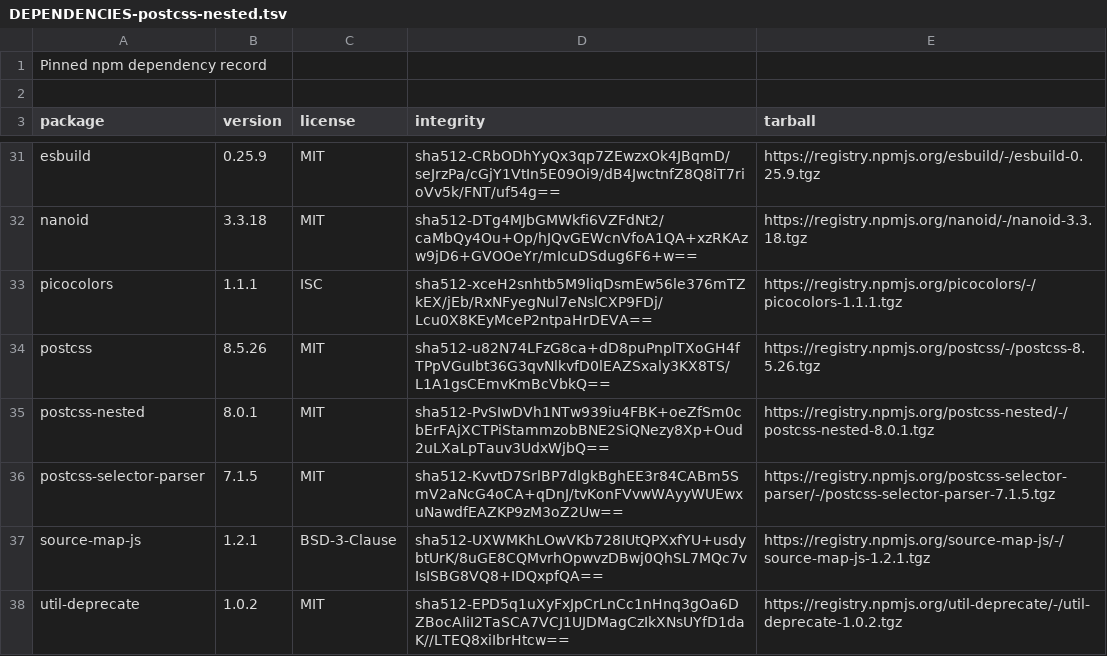
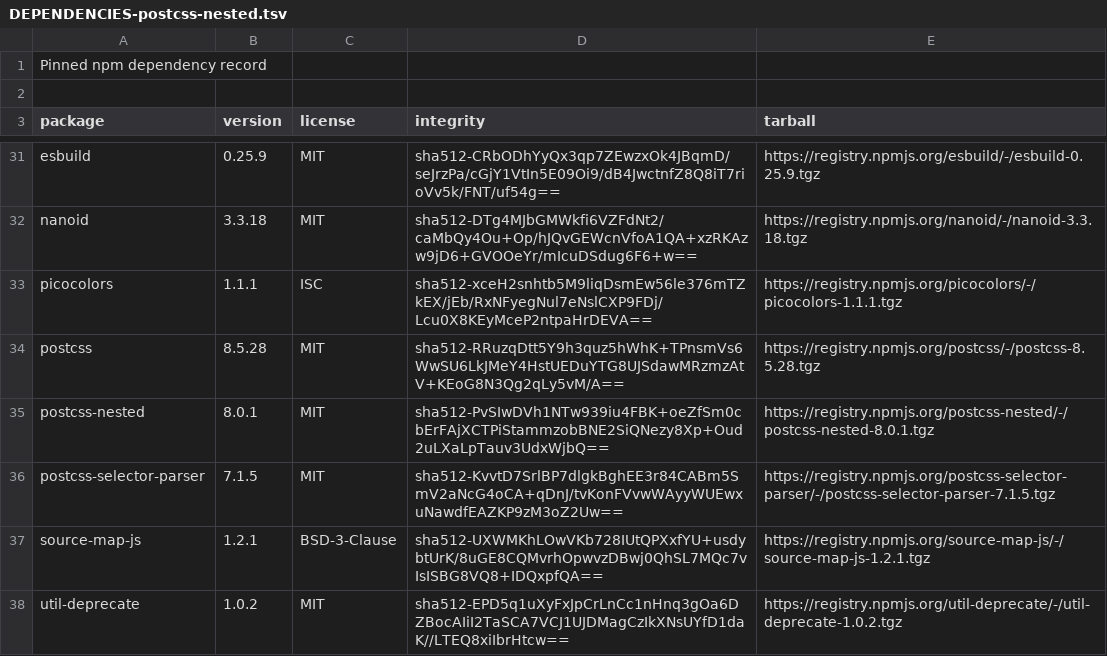
Before and after one commit to 0xCUB3/wBlock, a TSV file: wBlockCoreService/Resources/UserStyleCompiler/postcss-nested/DEPENDENCIES-postcss-nested.tsv, drawn as a sheet; only a part is shown, gaps mark what is left out.

```diff
--- a/wBlockCoreService/Resources/UserStyleCompiler/postcss-nested/DEPENDENCIES-postcss-nested.tsv
+++ b/wBlockCoreService/Resources/UserStyleCompiler/postcss-nested/DEPENDENCIES-postcss-nested.tsv
@@ -33,3 +33,3 @@ nanoid	3.3.18	MIT	sha512-DTg4MJbGMWkfi6VZFdNt2/caMbQy4Ou+Op/hJQvGEWcnVfoA1QA+xzR
 picocolors	1.1.1	ISC	sha512-xceH2snhtb5M9liqDsmEw56le376mTZkEX/jEb/RxNFyegNul7eNslCXP9FDj/Lcu0X8KEyMceP2ntpaHrDEVA==	https://registry.npmjs.org/picocolors/-/picocolors-1.1.1.tgz
-postcss	8.5.26	MIT	sha512-u82N74LFzG8ca+dD8puPnplTXoGH4fTPpVGuIbt36G3qvNlkvfD0lEAZSxaly3KX8TS/L1A1gsCEmvKmBcVbkQ==	https://registry.npmjs.org/postcss/-/postcss-8.5.26.tgz
+postcss	8.5.28	MIT	sha512-RRuzqDtt5Y9h3quz5hWhK+TPnsmVs6WwSU6LkJMeY4HstUEDuYTG8UJSdawMRzmzAtV+KEoG8N3Qg2qLy5vM/A==	https://registry.npmjs.org/postcss/-/postcss-8.5.28.tgz
 postcss-nested	8.0.1	MIT	sha512-PvSIwDVh1NTw939iu4FBK+oeZfSm0cbErFAjXCTPiStammzobBNE2SiQNezy8Xp+Oud2uLXaLpTauv3UdxWjbQ==	https://registry.npmjs.org/postcss-nested/-/postcss-nested-8.0.1.tgz
```
Also changed, not shown: 17 other files.
